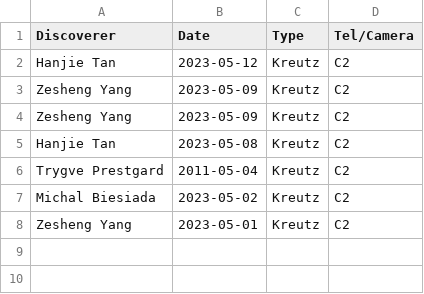
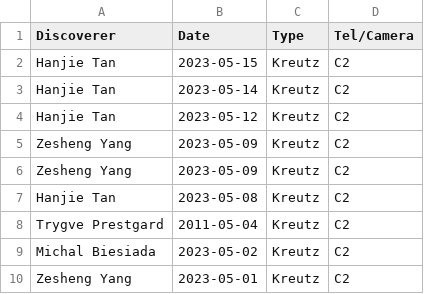
Before and after one commit to mbiesiad/nasa-comets, a CSV file: since-2016/2021/drafts/initial-confirmations/new-site/2023-5.csv, drawn as a sheet; the diff names each change by its address in the sheet, - before the commit and + after, or states it on an @@ line.

Commit message:
Update 2023-5.csv
Updates 2023-05-15

```diff
--- a/since-2016/2021/drafts/initial-confirmations/new-site/2023-5.csv
+++ b/since-2016/2021/drafts/initial-confirmations/new-site/2023-5.csv
+row 2: Hanjie Tan | 2023-05-15 | Kreutz | C2
+row 3: Hanjie Tan | 2023-05-14 | Kreutz | C2
```
